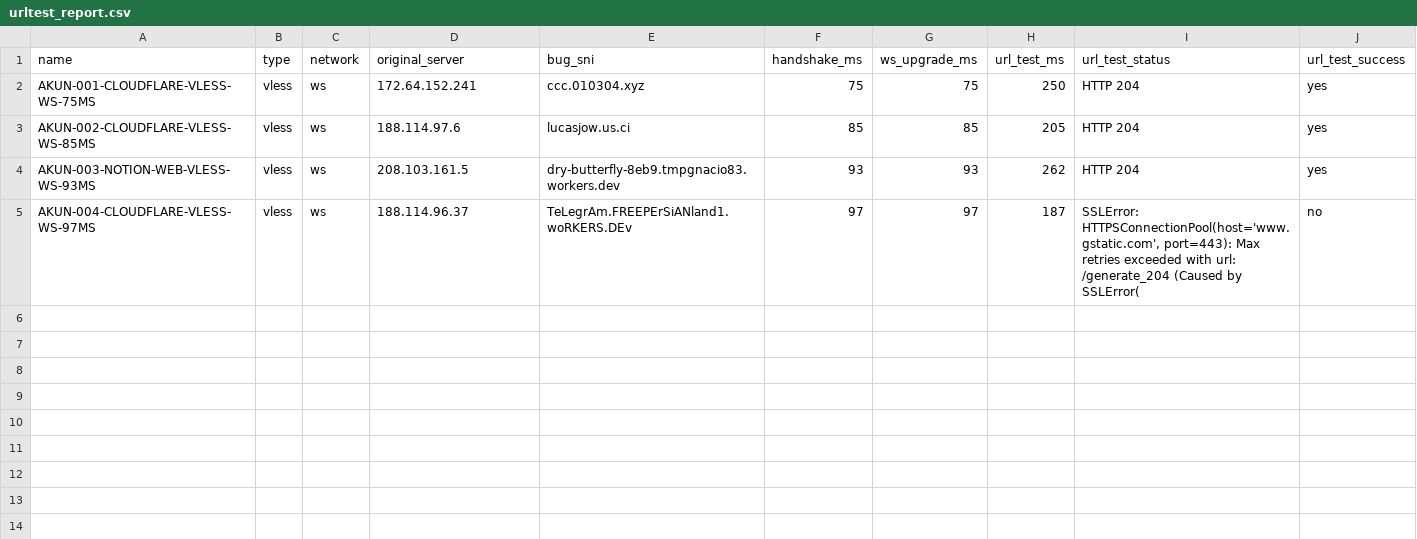
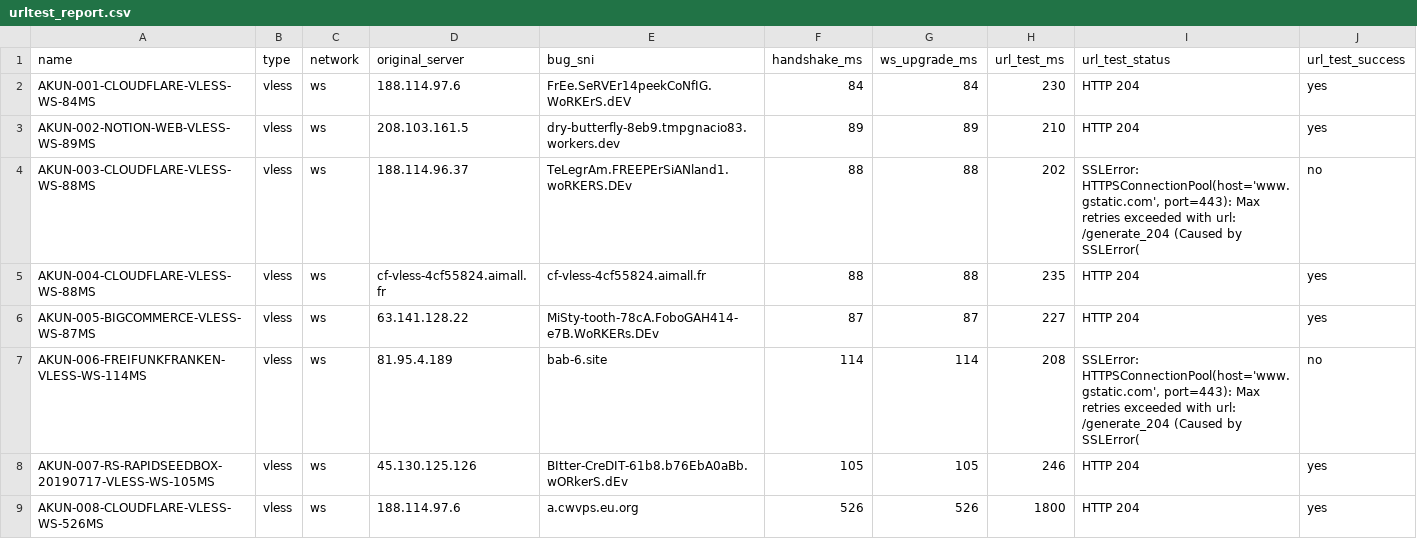
Before and after one commit to adiorany3/HerYaml, a CSV file: urltest_report.csv, drawn as a sheet.

```diff
--- a/urltest_report.csv
+++ b/urltest_report.csv
@@ -1,5 +1,9 @@
 name,type,network,original_server,bug_sni,handshake_ms,ws_upgrade_ms,url_test_ms,url_test_status,url_test_success
-AKUN-001-CLOUDFLARE-VLESS-WS-75MS,vless,ws,172.64.152.241,ccc.010304.xyz,75,75,250,HTTP 204,yes
-AKUN-002-CLOUDFLARE-VLESS-WS-85MS,vless,ws,188.114.97.6,lucasjow.us.ci,85,85,205,HTTP 204,yes
-AKUN-003-NOTION-WEB-VLESS-WS-93MS,vless,ws,208.103.161.5,dry-butterfly-8eb9.tmpgnacio83.workers.dev,93,93,262,HTTP 204,yes
-AKUN-004-CLOUDFLARE-VLESS-WS-97MS,vless,ws,188.114.96.37,TeLegrAm.FREEPErSiANland1.woRKERS.DEv,97,97,187,"SSLError: HTTPSConnectionPool(host='www.gstatic.com', port=443): Max retries exceeded with url: /generate_204 (Caused by SSLError(",no
+AKUN-001-CLOUDFLARE-VLESS-WS-84MS,vless,ws,188.114.97.6,FrEe.SeRVEr14peekCoNfIG.WoRKErS.dEV,84,84,230,HTTP 204,yes
+AKUN-002-NOTION-WEB-VLESS-WS-89MS,vless,ws,208.103.161.5,dry-butterfly-8eb9.tmpgnacio83.workers.dev,89,89,210,HTTP 204,yes
+AKUN-003-CLOUDFLARE-VLESS-WS-88MS,vless,ws,188.114.96.37,TeLegrAm.FREEPErSiANland1.woRKERS.DEv,88,88,202,"SSLError: HTTPSConnectionPool(host='www.gstatic.com', port=443): Max retries exceeded with url: /generate_204 (Caused by SSLError(",no
+AKUN-004-CLOUDFLARE-VLESS-WS-88MS,vless,ws,cf-vless-4cf55824.aimall.fr,cf-vless-4cf55824.aimall.fr,88,88,235,HTTP 204,yes
+AKUN-005-BIGCOMMERCE-VLESS-WS-87MS,vless,ws,63.141.128.22,MiSty-tooth-78cA.FoboGAH414-e7B.WoRKERs.DEv,87,87,227,HTTP 204,yes
+AKUN-006-FREIFUNKFRANKEN-VLESS-WS-114MS,vless,ws,81.95.4.189,bab-6.site,114,114,208,"SSLError: HTTPSConnectionPool(host='www.gstatic.com', port=443): Max retries exceeded with url: /generate_204 (Caused by SSLError(",no
+AKUN-007-RS-RAPIDSEEDBOX-20190717-VLESS-WS-105MS,vless,ws,45.130.125.126,BItter-CreDIT-61b8.b76EbA0aBb.wORkerS.dEv,105,105,246,HTTP 204,yes
+AKUN-008-CLOUDFLARE-VLESS-WS-526MS,vless,ws,188.114.97.6,a.cwvps.eu.org,526,526,1800,HTTP 204,yes
```
Also changed, not shown: openclash_compat_report.csv, 15 other files.
